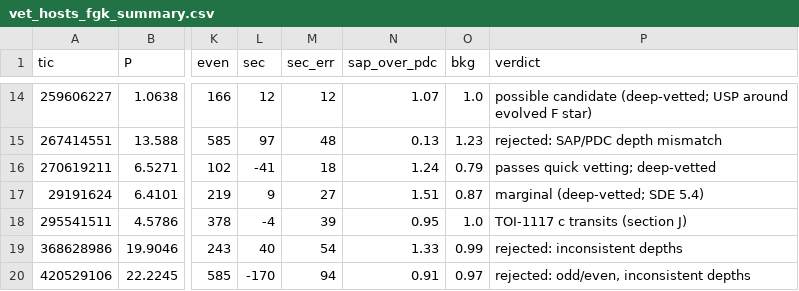
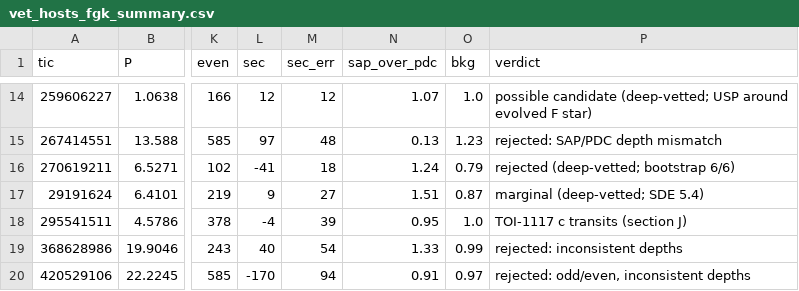
Before and after one commit to toastednz/test, a CSV file: planet-candidate/results/vet_hosts_fgk_summary.csv, drawn as a sheet; only a part is shown, gaps mark what is left out; the diff names each change by its address in the sheet, - before the commit and + after, or states it on an @@ line.

```diff
--- a/planet-candidate/results/vet_hosts_fgk_summary.csv
+++ b/planet-candidate/results/vet_hosts_fgk_summary.csv
-P16 (verdict): passes quick vetting; deep-vetted
+P16 (verdict): rejected (deep-vetted; bootstrap 6/6)
```
Also changed, not shown: 25 other files.
